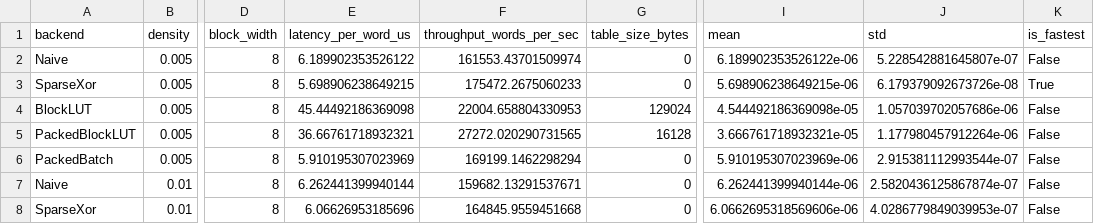
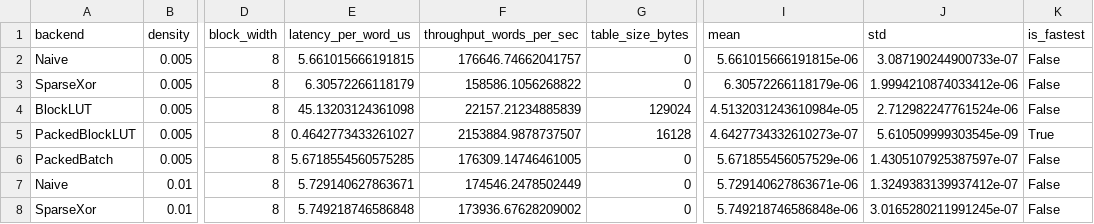
Before and after one commit to Lingxin-Zhang/l121343564uzzllxx, a CSV file: results/raw/density.csv, drawn as a sheet; only a part is shown, gaps mark what is left out; the diff covers the shown part only; the diff names each change by its address in the sheet, - before the commit and + after, or states it on an @@ line.

```diff
--- a/results/raw/density.csv
+++ b/results/raw/density.csv
-E2 (latency_per_word_us): 6.189902353526122
+E2 (latency_per_word_us): 5.661015666191815
-F2 (throughput_words_per_sec): 161553.43701509974
+F2 (throughput_words_per_sec): 176646.74662041757
-I2 (mean): 6.189902353526122e-06
+I2 (mean): 5.661015666191815e-06
-J2 (std): 5.228542881645807e-07
+J2 (std): 3.087190244900733e-07
-E3 (latency_per_word_us): 5.698906238649215
+E3 (latency_per_word_us): 6.30572266118179
-F3 (throughput_words_per_sec): 175472.2675060233
+F3 (throughput_words_per_sec): 158586.1056268822
-I3 (mean): 5.698906238649215e-06
+I3 (mean): 6.30572266118179e-06
-J3 (std): 6.179379092673726e-08
+J3 (std): 1.9994210874033412e-06
-K3 (is_fastest): True
+K3 (is_fastest): False
-E4 (latency_per_word_us): 45.44492186369098
+E4 (latency_per_word_us): 45.13203124361098
-F4 (throughput_words_per_sec): 22004.658804330953
+F4 (throughput_words_per_sec): 22157.21234885839
-I4 (mean): 4.544492186369098e-05
+I4 (mean): 4.5132031243610984e-05
-J4 (std): 1.057039702057686e-06
+J4 (std): 2.712982247761524e-06
-E5 (latency_per_word_us): 36.66761718932321
+E5 (latency_per_word_us): 0.4642773433261027
-F5 (throughput_words_per_sec): 27272.020290731565
+F5 (throughput_words_per_sec): 2153884.9878737507
-I5 (mean): 3.666761718932321e-05
+I5 (mean): 4.6427734332610273e-07
-J5 (std): 1.177980457912264e-06
+J5 (std): 5.610509999303545e-09
-K5 (is_fastest): False
+K5 (is_fastest): True
-E6 (latency_per_word_us): 5.910195307023969
+E6 (latency_per_word_us): 5.6718554560575285
-F6 (throughput_words_per_sec): 169199.1462298294
+F6 (throughput_words_per_sec): 176309.14746461005
-I6 (mean): 5.910195307023969e-06
+I6 (mean): 5.671855456057529e-06
-J6 (std): 2.915381112993544e-07
+J6 (std): 1.4305107925387597e-07
-E7 (latency_per_word_us): 6.262441399940144
+E7 (latency_per_word_us): 5.729140627863671
-F7 (throughput_words_per_sec): 159682.13291537671
+F7 (throughput_words_per_sec): 174546.2478502449
-I7 (mean): 6.262441399940144e-06
+I7 (mean): 5.729140627863671e-06
-J7 (std): 2.5820436125867874e-07
+J7 (std): 1.3249383139937412e-07
-E8 (latency_per_word_us): 6.06626953185696
+E8 (latency_per_word_us): 5.749218746586848
-F8 (throughput_words_per_sec): 164845.9559451668
+F8 (throughput_words_per_sec): 173936.67628209002
-I8 (mean): 6.0662695318569606e-06
+I8 (mean): 5.749218746586848e-06
-J8 (std): 4.0286779849039953e-07
+J8 (std): 3.0165280211991245e-07
```
Also changed, not shown: 102 edited cells elsewhere in this file, results/raw/batch.csv, results/raw/block_width.csv, 17 other files.
